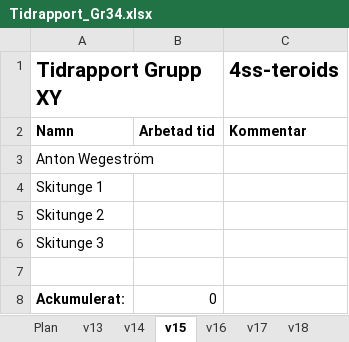
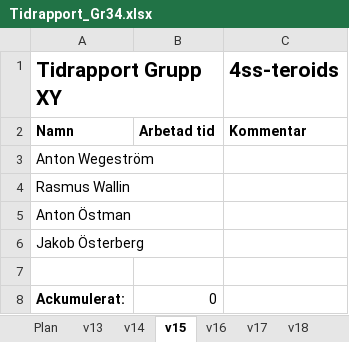
Before and after one commit to antwg/TSEA83, an Excel workbook: doc/Tidrapport_Gr34.xlsx, sheet v15, drawn as a sheet; values as stored, in another font and other column widths than the file's, no borders; the diff names each change by its address in the sheet, - before the commit and + after, or states it on an @@ line.

```diff
--- a/doc/Tidrapport_Gr34.xlsx (sheet v15)
+++ b/doc/Tidrapport_Gr34.xlsx (sheet v15)
-A4 (Tidrapport Grupp XY): Skitunge 1
+A4 (Tidrapport Grupp XY): Rasmus Wallin
-A5 (Tidrapport Grupp XY): Skitunge 2
+A5 (Tidrapport Grupp XY): Anton Östman
-A6 (Tidrapport Grupp XY): Skitunge 3
+A6 (Tidrapport Grupp XY): Jakob Österberg
```
Also changed, not shown: sheet v13, sheet v16, sheet v18, sheet v19, sheet v17, sheet v20, 1 more sheet, charts or pictures.
